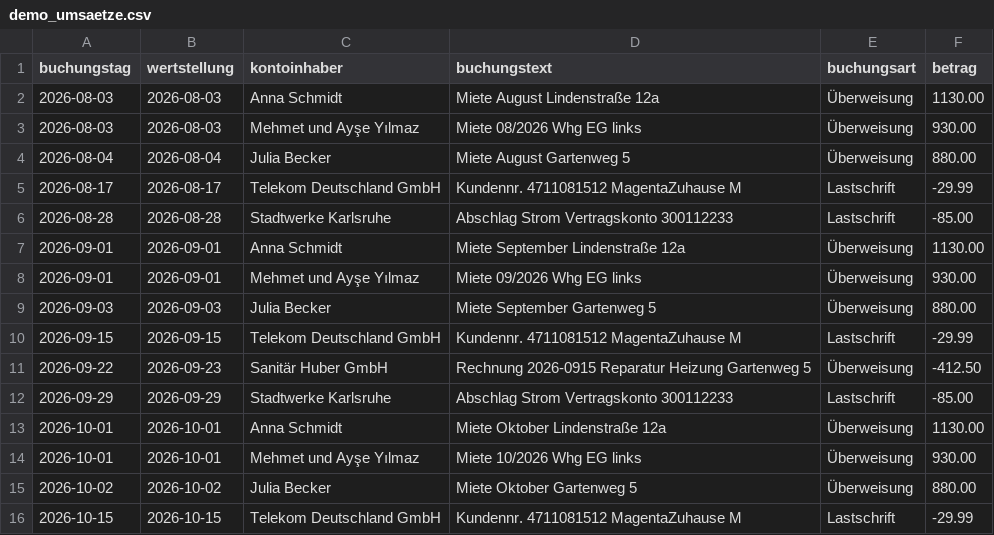
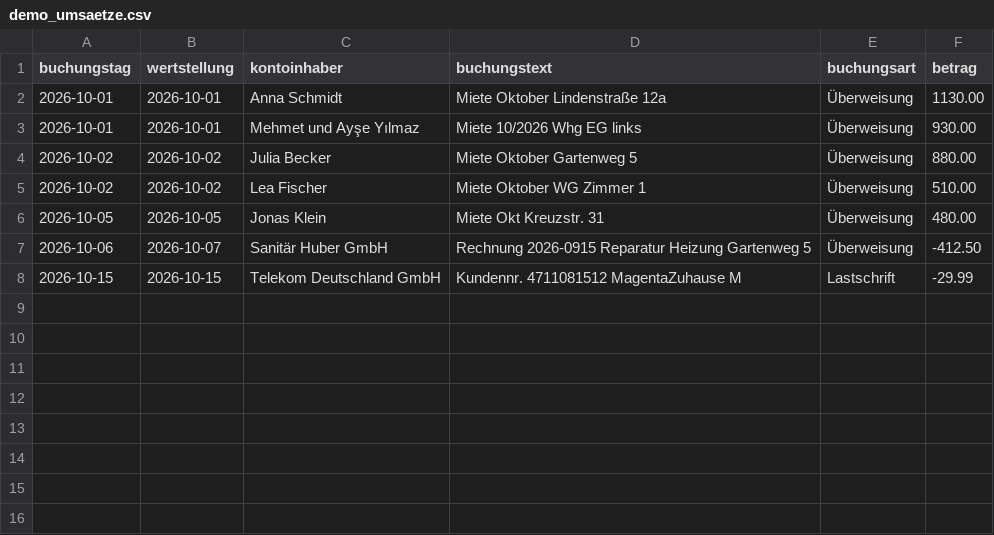
Before and after one commit to Adrianndp/Immobilienverwaltung, a CSV file: backend/samples/demo_umsaetze.csv, drawn as a sheet; removed rows and columns are numbered as before the commit, all else as after; the diff names each change by its address in the sheet, - before the commit and + after, or states it on an @@ line.

Commit message:
feat: Enhance Mietobjekt and Mietvertrag with financial calculations
- Added `erwirtschafteter_betrag` to Mietobjekt, calculating income minus costs from associated Rechnungen.
- Introduced `einnahmen_seit_beginn` and `kosten_seit_beginn` to Mietvertrag, reflecting financial performance since contract start.
- Updated serializers to include new fields and ensure they are read-only.
- Modified viewsets to annotate queries with financial data for better insights.
- Implemented a seed command to populate demo data, including financial records for testing.
- Enhanced frontend components to display new financial metrics in Mietobjekt and Mietvertrag cards.
- Updated demo CSV with additional entries for testing financial calculations.

```diff
--- a/backend/samples/demo_umsaetze.csv
+++ b/backend/samples/demo_umsaetze.csv
-row 2: 2026-08-03 | 2026-08-03 | Anna Schmidt | Miete August Lindenstraße 12a | Überweisung | 1130.00
-row 3: 2026-08-03 | 2026-08-03 | Mehmet und Ayşe Yılmaz | Miete 08/2026 Whg EG links | Überweisung | 930.00
-row 4: 2026-08-04 | 2026-08-04 | Julia Becker | Miete August Gartenweg 5 | Überweisung | 880.00
-row 5: 2026-08-17 | 2026-08-17 | Telekom Deutschland GmbH | Kundennr. 4711081512 MagentaZuhause M | Lastschrift | -29.99
-row 6: 2026-08-28 | 2026-08-28 | Stadtwerke Karlsruhe | Abschlag Strom Vertragskonto 300112233 | Lastschrift | -85.00
-row 7: 2026-09-01 | 2026-09-01 | Anna Schmidt | Miete September Lindenstraße 12a | Überweisung | 1130.00
-row 8: 2026-09-01 | 2026-09-01 | Mehmet und Ayşe Yılmaz | Miete 09/2026 Whg EG links | Überweisung | 930.00
-row 9: 2026-09-03 | 2026-09-03 | Julia Becker | Miete September Gartenweg 5 | Überweisung | 880.00
-row 10: 2026-09-15 | 2026-09-15 | Telekom Deutschland GmbH | Kundennr. 4711081512 MagentaZuhause M | Lastschrift | -29.99
-row 11: 2026-09-22 | 2026-09-23 | Sanitär Huber GmbH | Rechnung 2026-0915 Reparatur Heizung Gartenweg 5 | Überweisung | -412.50
-row 12: 2026-09-29 | 2026-09-29 | Stadtwerke Karlsruhe | Abschlag Strom Vertragskonto 300112233 | Lastschrift | -85.00
+row 5: 2026-10-02 | 2026-10-02 | Lea Fischer | Miete Oktober WG Zimmer 1 | Überweisung | 510.00
+row 6: 2026-10-05 | 2026-10-05 | Jonas Klein | Miete Okt Kreuzstr. 31 | Überweisung | 480.00
+row 7: 2026-10-06 | 2026-10-07 | Sanitär Huber GmbH | Rechnung 2026-0915 Reparatur Heizung Gartenweg 5 | Überweisung | -412.50
```
Also changed, not shown: 9 other files.
